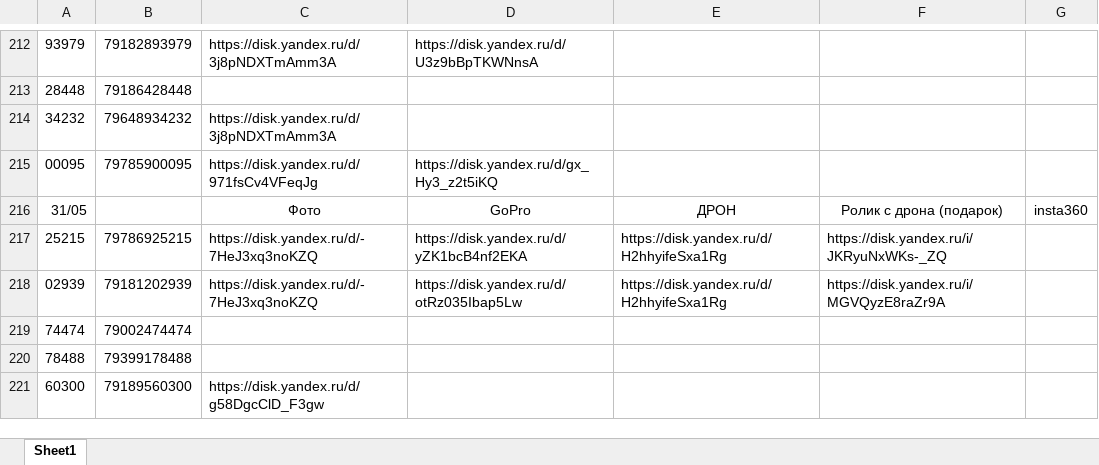
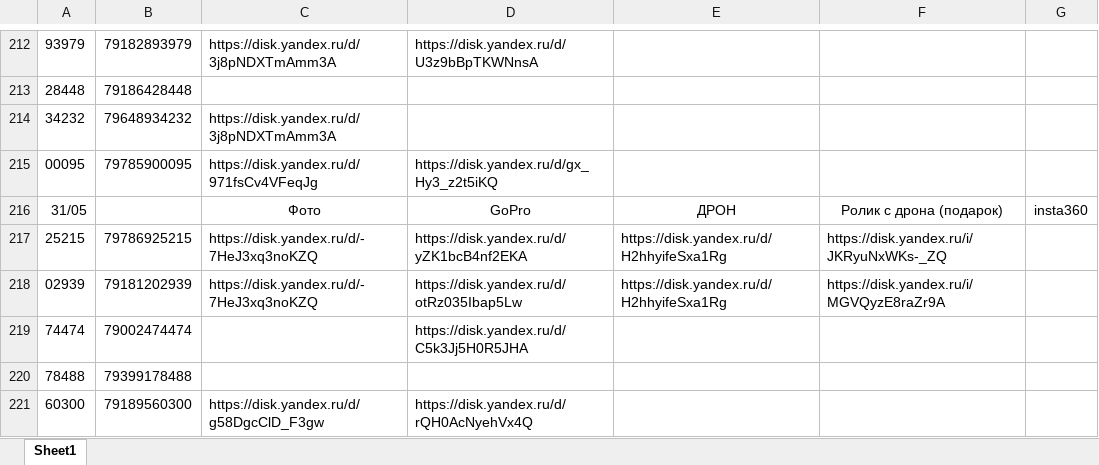
Before and after one commit to janasasha07-collab/photo, an Excel workbook: ФОТО дрон яндекс ссылки.xlsx, sheet Sheet1, drawn as a sheet; only a part is shown, gaps mark what is left out; values as stored, in another font and other column widths than the file's, no borders; the diff names each change by its address in the sheet, - before the commit and + after, or states it on an @@ line.

Commit message:
Add files via upload

```diff
--- a/ФОТО дрон яндекс ссылки.xlsx (sheet Sheet1)
+++ b/ФОТО дрон яндекс ссылки.xlsx (sheet Sheet1)
-D219: (empty)
+D219: https://disk.yandex.ru/d/C5k3Jj5H0R5JHA
-D221: (empty)
+D221: https://disk.yandex.ru/d/rQH0AcNyehVx4Q
```
